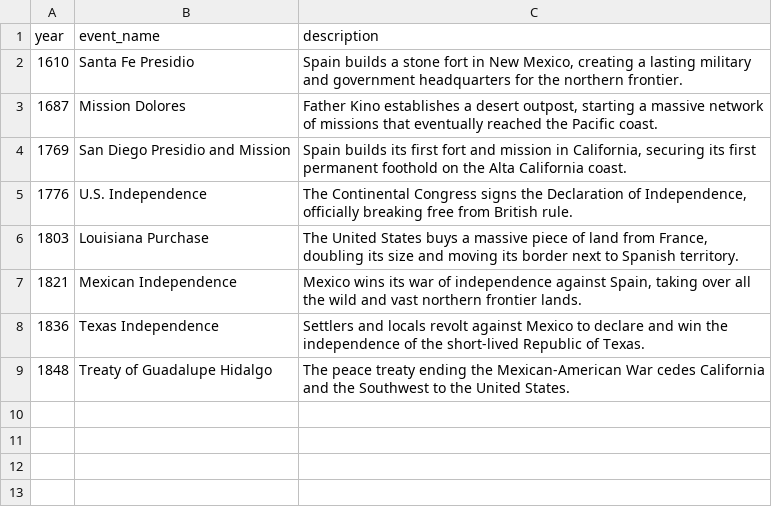
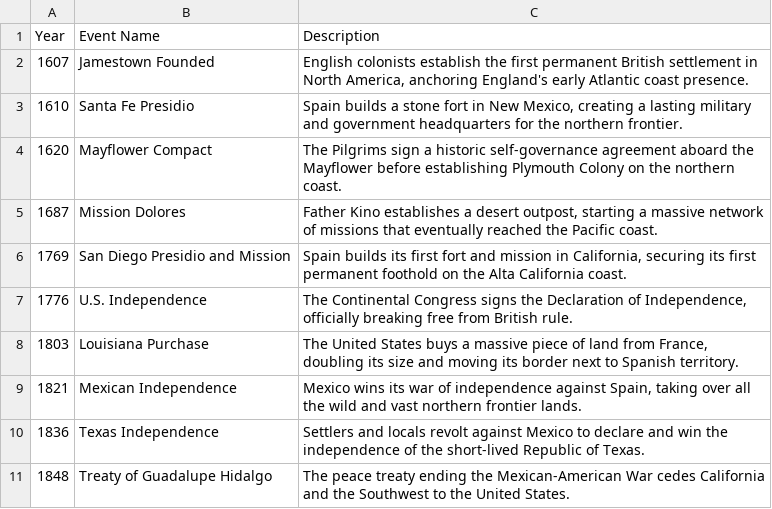
Before and after one commit to YunjieLi/yunjieli.github.io, a CSV file: src/maps/spanish-missions/milestones.csv, drawn as a sheet; removed rows and columns are numbered as before the commit, all else as after; the diff names each change by its address in the sheet, - before the commit and + after, or states it on an @@ line.

```diff
--- a/src/maps/spanish-missions/milestones.csv
+++ b/src/maps/spanish-missions/milestones.csv
-row 1: year | event_name | description
+row 1: Year | Event Name | Description
+row 2: 1607 | Jamestown Founded | English colonists establish the first permanent British settlement in North America, anchoring England's early Atlantic coast presence.
+row 4: 1620 | Mayflower Compact | The Pilgrims sign a historic self-governance agreement aboard the Mayflower before establishing Plymouth Colony on the northern coast.
```
Also changed, not shown: 5 other files.
